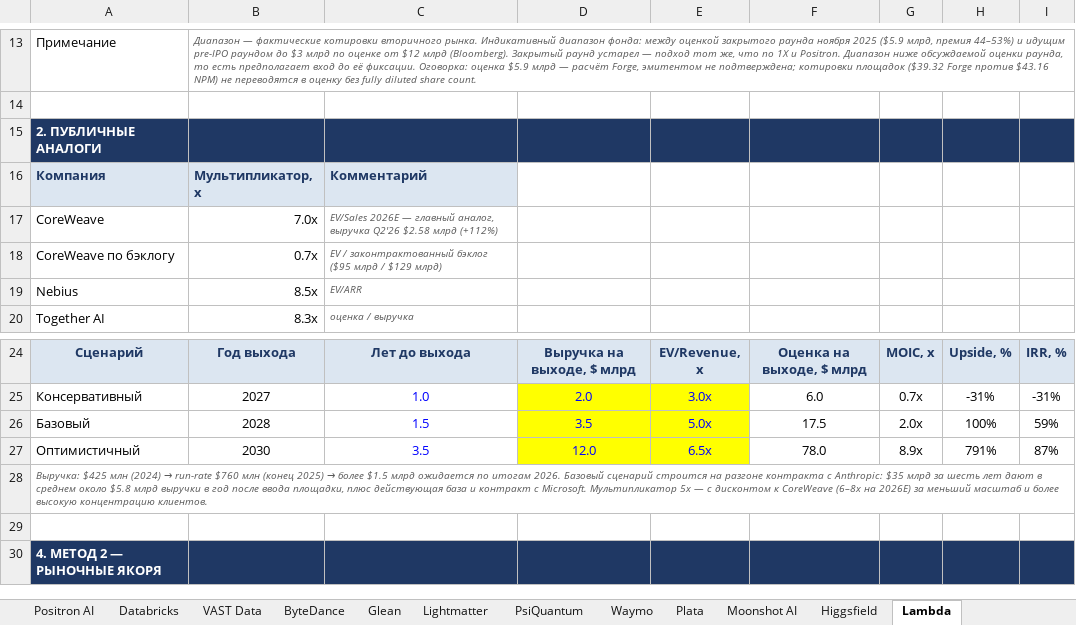
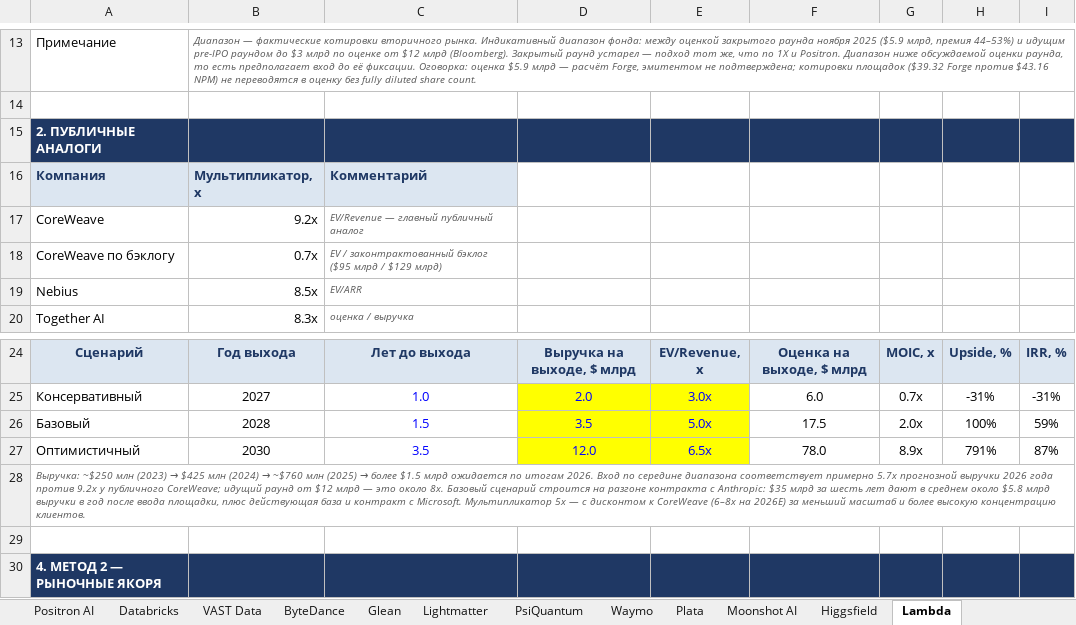
Before and after one commit to Tashamet/my-first-blog, an Excel workbook: investment-pipeline/Veligera_Pipeline_Upside_Model.xlsx, sheet Lambda, drawn as a sheet; only a part is shown, gaps mark what is left out; values as stored, in another font and other column widths than the file's, no borders; the diff names each change by its address in the sheet, - before the commit and + after, or states it on an @@ line.

```diff
--- a/investment-pipeline/Veligera_Pipeline_Upside_Model.xlsx (sheet Lambda)
+++ b/investment-pipeline/Veligera_Pipeline_Upside_Model.xlsx (sheet Lambda)
-B17: 7.0x
+B17: 9.2x
-C17: EV/Sales 2026E — главный аналог, выручка Q2'26 $2.58 млрд (+112%)
+C17: EV/Revenue — главный публичный аналог
@@ A28: Выручка: $425 млн (2024) → run-rate $760 млн (конец 2025) → более $1.5 млрд ожидается по итогам 2026. Базовый сценарий… → Выручка: ~$250 млн (2023) → $425 млн (2024) → ~$760 млн (2025) → более $1.5 млрд ожидается по итогам 2026. Вход по середине диапазона соответствует примерно 5.7x прогнозной выручки 2026 года против 9.2x у публичного CoreWeave; идущий раунд от $12 млрд — это около 8x. Базовый сценарий… @@
```
Also changed, not shown: sheet Plata, 3 other files.
